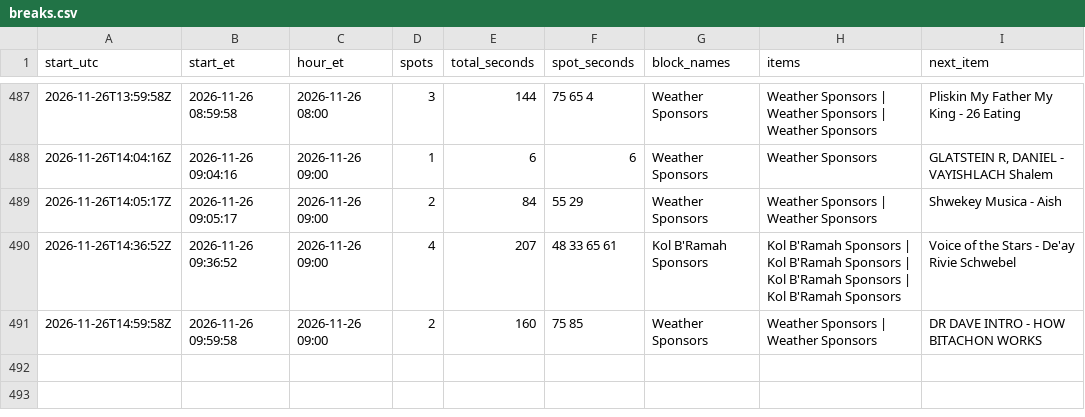
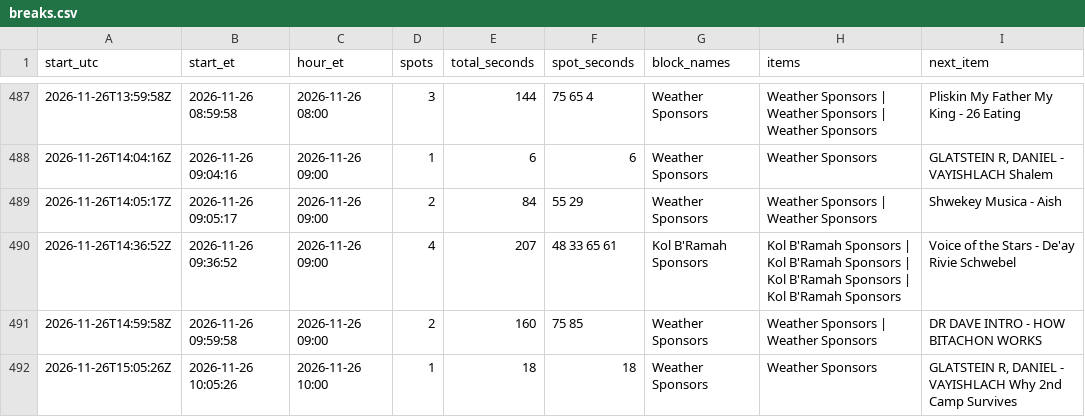
Before and after one commit to ShmuelSokol/radioplatform, a CSV file: testing/nyjr/breaks.csv, drawn as a sheet; only a part is shown, gaps mark what is left out; the diff names each change by its address in the sheet, - before the commit and + after, or states it on an @@ line.

Commit message:
NYJR breaks 2026-11-26 15:07Z: 491 breaks from 2819 log entries

```diff
--- a/testing/nyjr/breaks.csv
+++ b/testing/nyjr/breaks.csv
+row 492: 2026-11-26T15:05:26Z | 2026-11-26 10:05:26 | 2026-11-26 10:00 | 1 | 18 | 18 | Weather Sponsors | Weather Sponsors | GLATSTEIN R, DANIEL - VAYISHLACH Why 2nd Camp Survives
```
